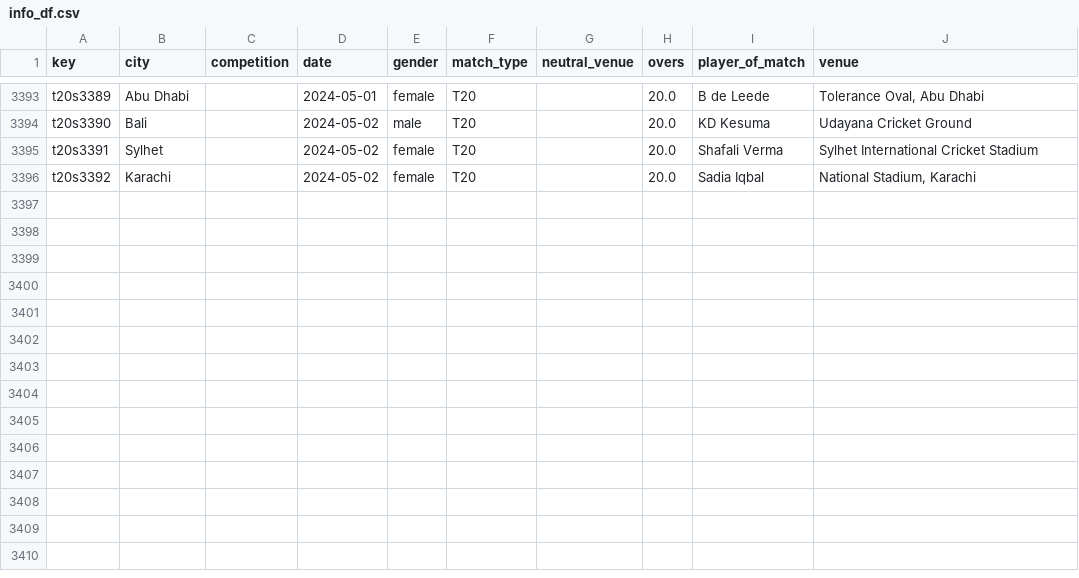
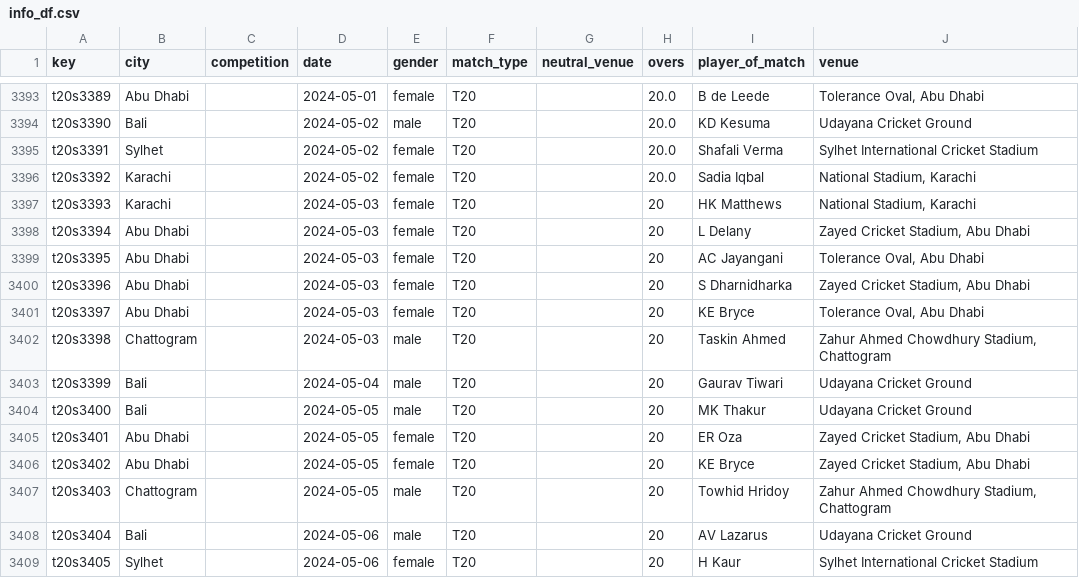
Before and after one commit to sawlachintan/cricket_data, a CSV file: t20s_data/info_df.csv, drawn as a sheet; only a part is shown, gaps mark what is left out.

```diff
--- a/t20s_data/info_df.csv
+++ b/t20s_data/info_df.csv
@@ -3396 +3396,14 @@ t20s3391,Sylhet,,2024-05-02,female,T20,,20.0,Shafali Verma,Sylhet International
 t20s3392,Karachi,,2024-05-02,female,T20,,20.0,Sadia Iqbal,"National Stadium, Karachi"
+t20s3393,Karachi,,2024-05-03,female,T20,,20,HK Matthews,"National Stadium, Karachi"
+t20s3394,Abu Dhabi,,2024-05-03,female,T20,,20,L Delany,"Zayed Cricket Stadium, Abu Dhabi"
+t20s3395,Abu Dhabi,,2024-05-03,female,T20,,20,AC Jayangani,"Tolerance Oval, Abu Dhabi"
+t20s3396,Abu Dhabi,,2024-05-03,female,T20,,20,S Dharnidharka,"Zayed Cricket Stadium, Abu Dhabi"
+t20s3397,Abu Dhabi,,2024-05-03,female,T20,,20,KE Bryce,"Tolerance Oval, Abu Dhabi"
+t20s3398,Chattogram,,2024-05-03,male,T20,,20,Taskin Ahmed,"Zahur Ahmed Chowdhury Stadium, Chattogram"
+t20s3399,Bali,,2024-05-04,male,T20,,20,Gaurav Tiwari,Udayana Cricket Ground
+t20s3400,Bali,,2024-05-05,male,T20,,20,MK Thakur,Udayana Cricket Ground
+t20s3401,Abu Dhabi,,2024-05-05,female,T20,,20,ER Oza,"Zayed Cricket Stadium, Abu Dhabi"
+t20s3402,Abu Dhabi,,2024-05-05,female,T20,,20,KE Bryce,"Zayed Cricket Stadium, Abu Dhabi"
+t20s3403,Chattogram,,2024-05-05,male,T20,,20,Towhid Hridoy,"Zahur Ahmed Chowdhury Stadium, Chattogram"
+t20s3404,Bali,,2024-05-06,male,T20,,20,AV Lazarus,Udayana Cricket Ground
+t20s3405,Sylhet,,2024-05-06,female,T20,,20,H Kaur,Sylhet International Cricket Stadium
```
Also changed, not shown: ipl_data/info_df.csv, t20s_data/outcome_df.csv, 14 other files.
